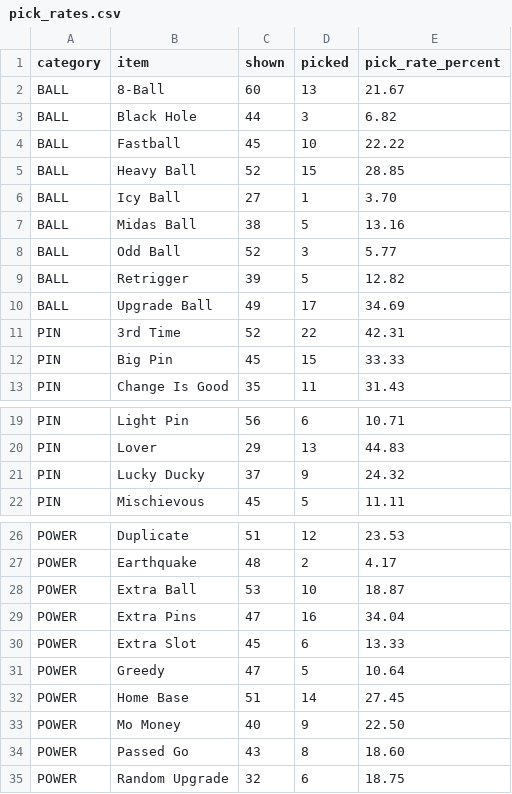
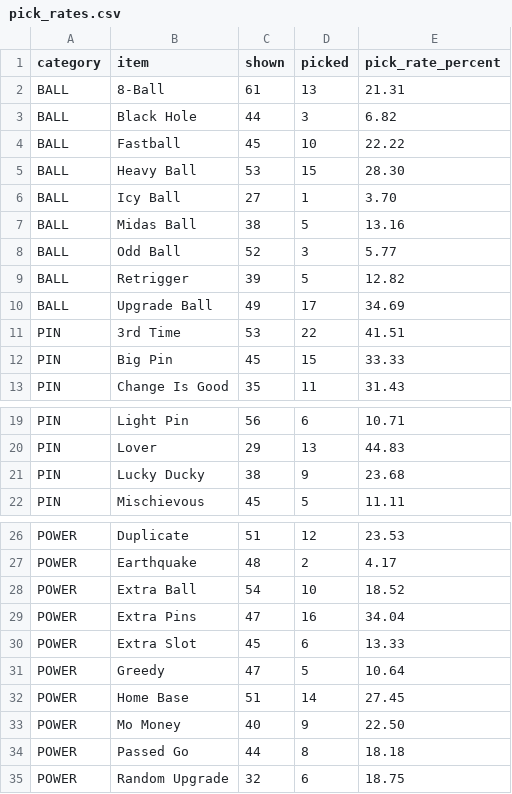
Before and after one commit to harry-glen06/bowlXtreme, a CSV file: pick_rates.csv, drawn as a sheet; only a part is shown, gaps mark what is left out.

```diff
--- a/pick_rates.csv
+++ b/pick_rates.csv
@@ -1,6 +1,6 @@
 category,item,shown,picked,pick_rate_percent
-BALL,8-Ball,60,13,21.67
+BALL,8-Ball,61,13,21.31
 BALL,Black Hole,44,3,6.82
 BALL,Fastball,45,10,22.22
-BALL,Heavy Ball,52,15,28.85
+BALL,Heavy Ball,53,15,28.30
 BALL,Icy Ball,27,1,3.70
@@ -10,3 +10,3 @@ BALL,Retrigger,39,5,12.82
 BALL,Upgrade Ball,49,17,34.69
-PIN,3rd Time,52,22,42.31
+PIN,3rd Time,53,22,41.51
 PIN,Big Pin,45,15,33.33
@@ -20,3 +20,3 @@ PIN,Light Pin,56,6,10.71
 PIN,Lover,29,13,44.83
-PIN,Lucky Ducky,37,9,24.32
+PIN,Lucky Ducky,38,9,23.68
 PIN,Mischievous,45,5,11.11
@@ -27,3 +27,3 @@ POWER,Duplicate,51,12,23.53
 POWER,Earthquake,48,2,4.17
-POWER,Extra Ball,53,10,18.87
+POWER,Extra Ball,54,10,18.52
 POWER,Extra Pins,47,16,34.04
@@ -33,3 +33,3 @@ POWER,Home Base,51,14,27.45
 POWER,Mo Money,40,9,22.50
-POWER,Passed Go,43,8,18.60
+POWER,Passed Go,44,8,18.18
 POWER,Random Upgrade,32,6,18.75
```
Also changed, not shown: 12 other files.
